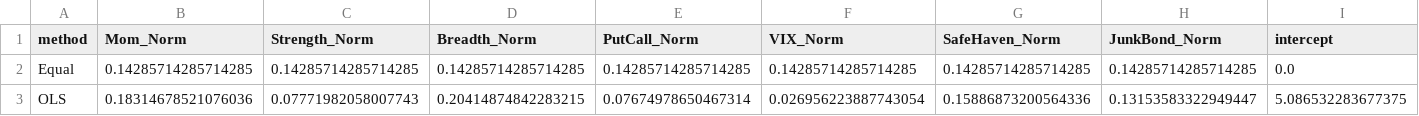
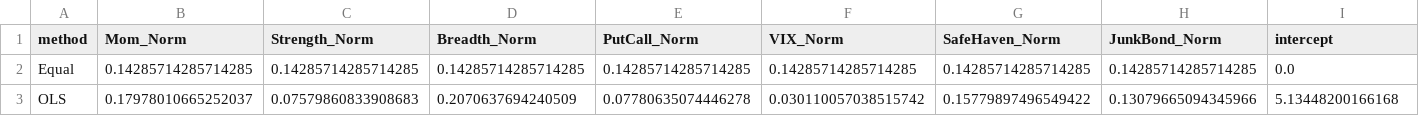
Before and after one commit to amlerdev/fgi-diploma-thesis, a CSV file: index/fgi_weights.csv, drawn as a sheet.

```diff
--- a/index/fgi_weights.csv
+++ b/index/fgi_weights.csv
@@ -2,2 +2,2 @@ method,Mom_Norm,Strength_Norm,Breadth_Norm,PutCall_Norm,VIX_Norm,SafeHaven_Norm,
 Equal,0.14285714285714285,0.14285714285714285,0.14285714285714285,0.14285714285714285,0.14285714285714285,0.14285714285714285,0.14285714285714285,0.0
-OLS,0.18314678521076036,0.07771982058007743,0.20414874842283215,0.07674978650467314,0.026956223887743054,0.15886873200564336,0.13153583322949447,5.086532283677375
+OLS,0.17978010665252037,0.07579860833908683,0.2070637694240509,0.07780635074446278,0.030110057038515742,0.15779897496549422,0.13079665094345966,5.13448200166168
```
Also changed, not shown: 5 other files.
